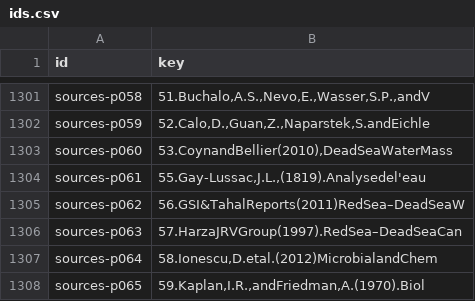
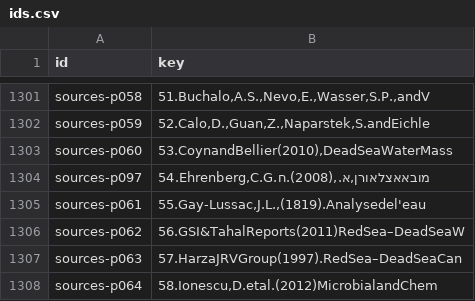
Before and after one commit to Yarden-zamir/epub-web-edition, a CSV file: ids.csv, drawn as a sheet; only a part is shown, gaps mark what is left out; the shorter side is filled out with more unchanged rows; the diff names each change by its address in the sheet, - before the commit and + after, or states it on an @@ line.

```diff
--- a/ids.csv
+++ b/ids.csv
+row 1304: sources-p097 | 54.Ehrenberg,C.G.מובאאצלאורן,א.,(2008).ח
```
Also changed, not shown: inventory-release/issues.csv, inventory-release/pages.csv, 5 other files.
